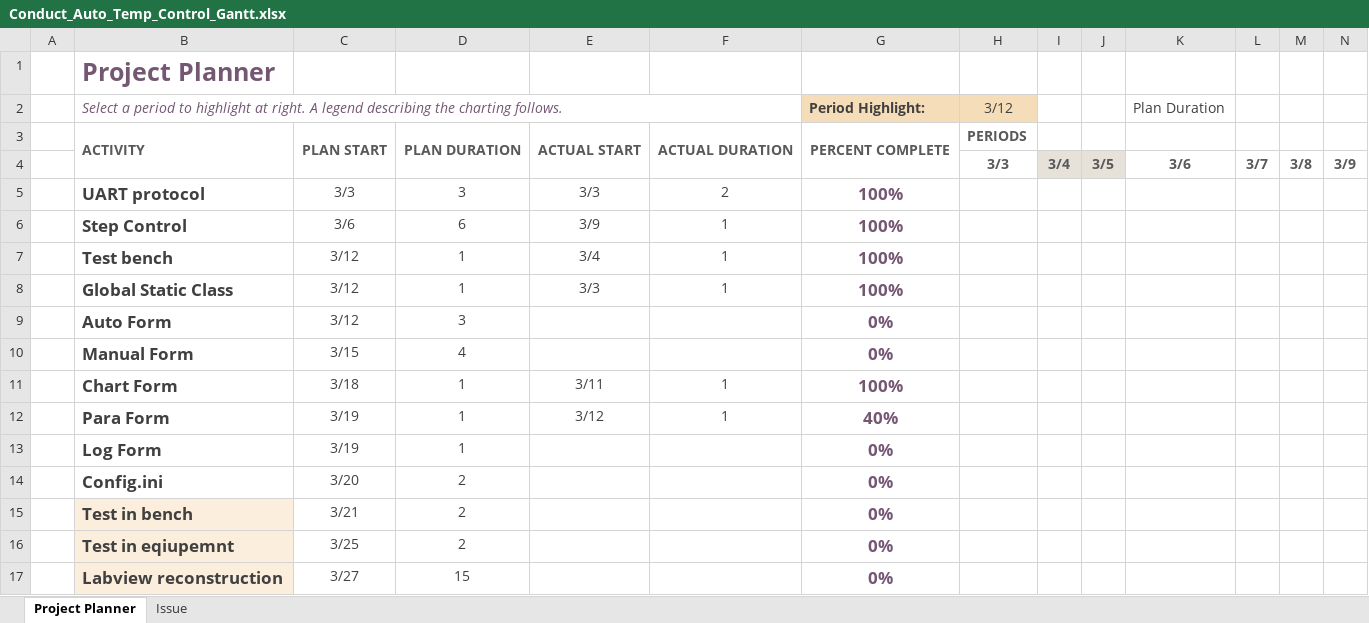
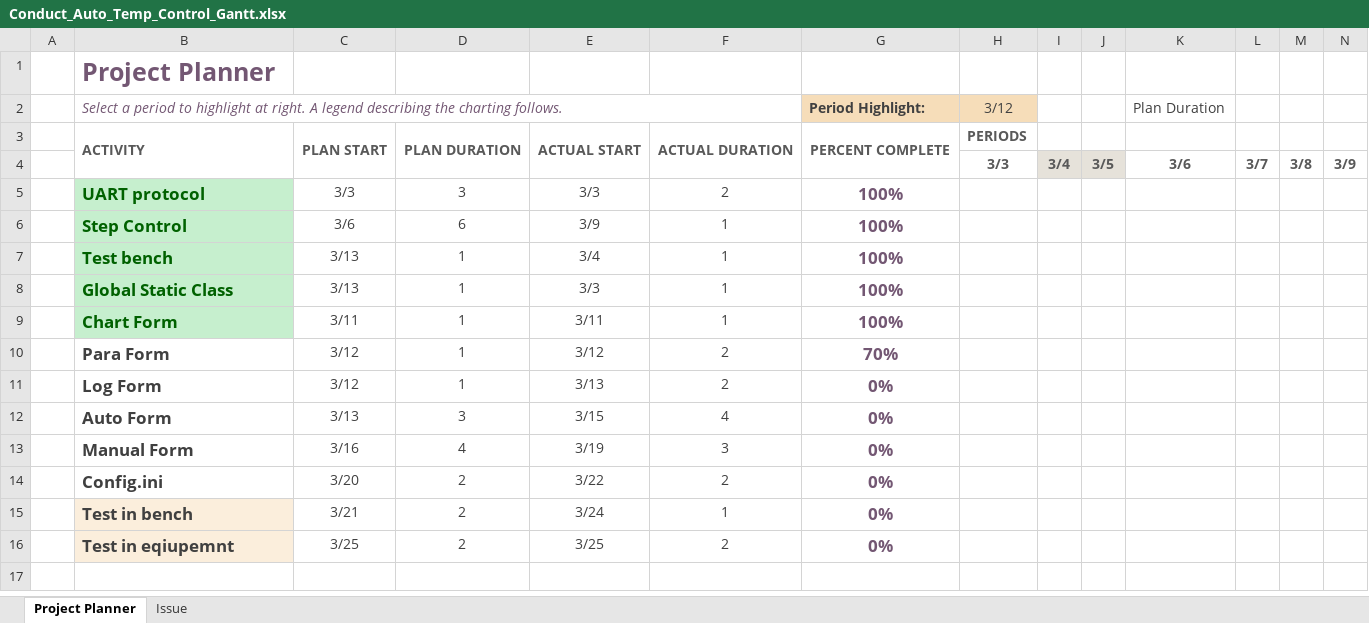
Before and after one commit to Sharemon/Conductivity-Temperature-Automatic-Control, an Excel workbook: Conduct_Auto_Temp_Control_Gantt.xlsx, sheet Project Planner, drawn as a sheet; only a part is shown; values as stored, in another font and other column widths than the file's, no borders; conditional formats not drawn; removed rows and columns are numbered as before the commit, all else as after; rows hold the shown columns only; the diff names each change by its address in the sheet, - before the commit and + after, or states it on an @@ line.

Commit message:
Add parameter update implement and save data to file class

```diff
--- a/Conduct_Auto_Temp_Control_Gantt.xlsx (sheet Project Planner)
+++ b/Conduct_Auto_Temp_Control_Gantt.xlsx (sheet Project Planner)
@@ B5:B8 fill: none → #C6EFCE, text colour: #404040 → #006100 @@
-C7:C8: 3/12
+C7:C8: 3/13
-row 9:  | Auto Form | 3/12 | 3 |  |  | 0%
-row 10:  | Manual Form | 3/15 | 4 |  |  | 0%
@@ B9 fill: none → #C6EFCE, text colour: #404040 → #006100 @@
-C9: 3/18
+C9: 3/11
-C10:C11: 3/19
+C10:C11: 3/12
-F10: 1
+F10: 2
-G10: 40%
+G10: 70%
-E11: (empty)
+E11: 3/13
-F11: (empty)
+F11: 2
+row 12:  | Auto Form | 3/13 | 3 | 3/15 | 4 | 0%
+row 13:  | Manual Form | 3/16 | 4 | 3/19 | 3 | 0%
-E14: (empty)
+E14: 3/22
-F14: (empty)
+F14: 2
-E15: (empty)
+E15: 3/24
-F15: (empty)
+F15: 1
-E16: (empty)
+E16: 3/25
-F16: (empty)
+F16: 2
-row 17:  | Labview reconstruction | 3/27 | 15 |  |  | 0%
```
Also changed, not shown: sheet Issue, 6 other files.
